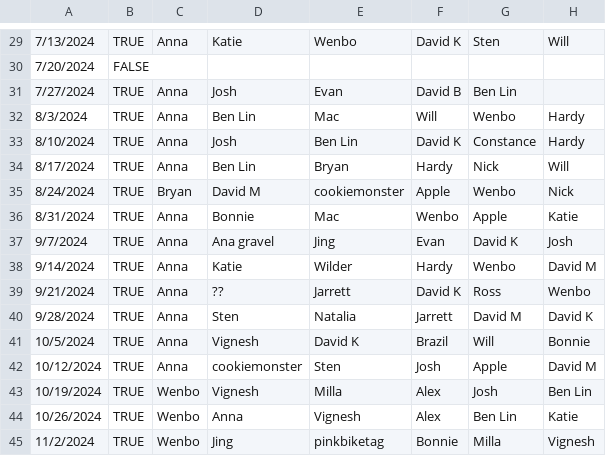
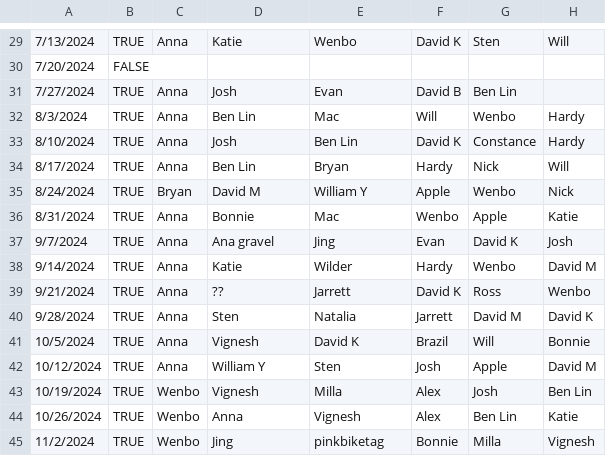
Before and after one commit to annabhe/tbd_stats, a CSV file: sat_attendance.csv, drawn as a sheet; only a part is shown, gaps mark what is left out; the diff names each change by its address in the sheet, - before the commit and + after, or states it on an @@ line.

Commit message:
update name of cookiemonster

```diff
--- a/sat_attendance.csv
+++ b/sat_attendance.csv
-E35: cookiemonster
+E35: William Y
-D42: cookiemonster
+D42: William Y
```
